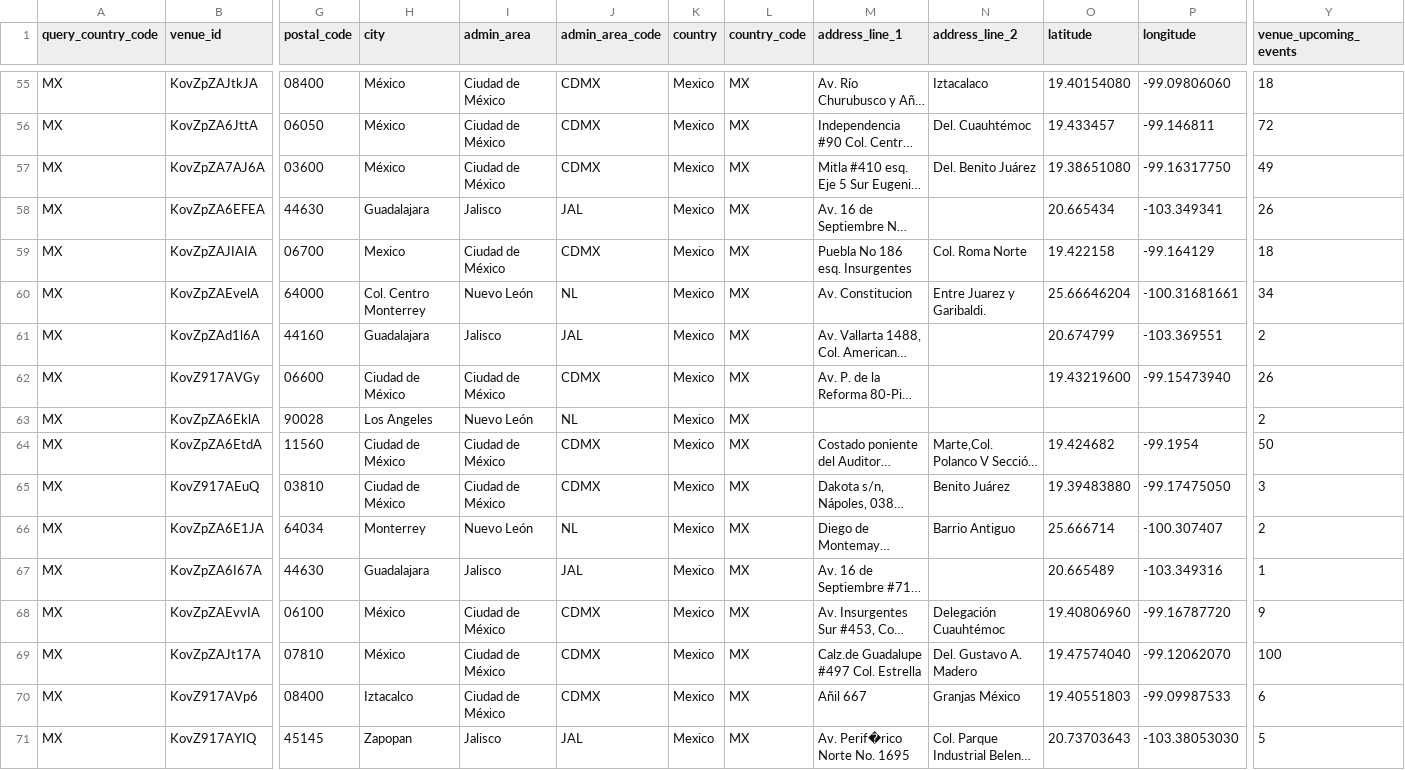
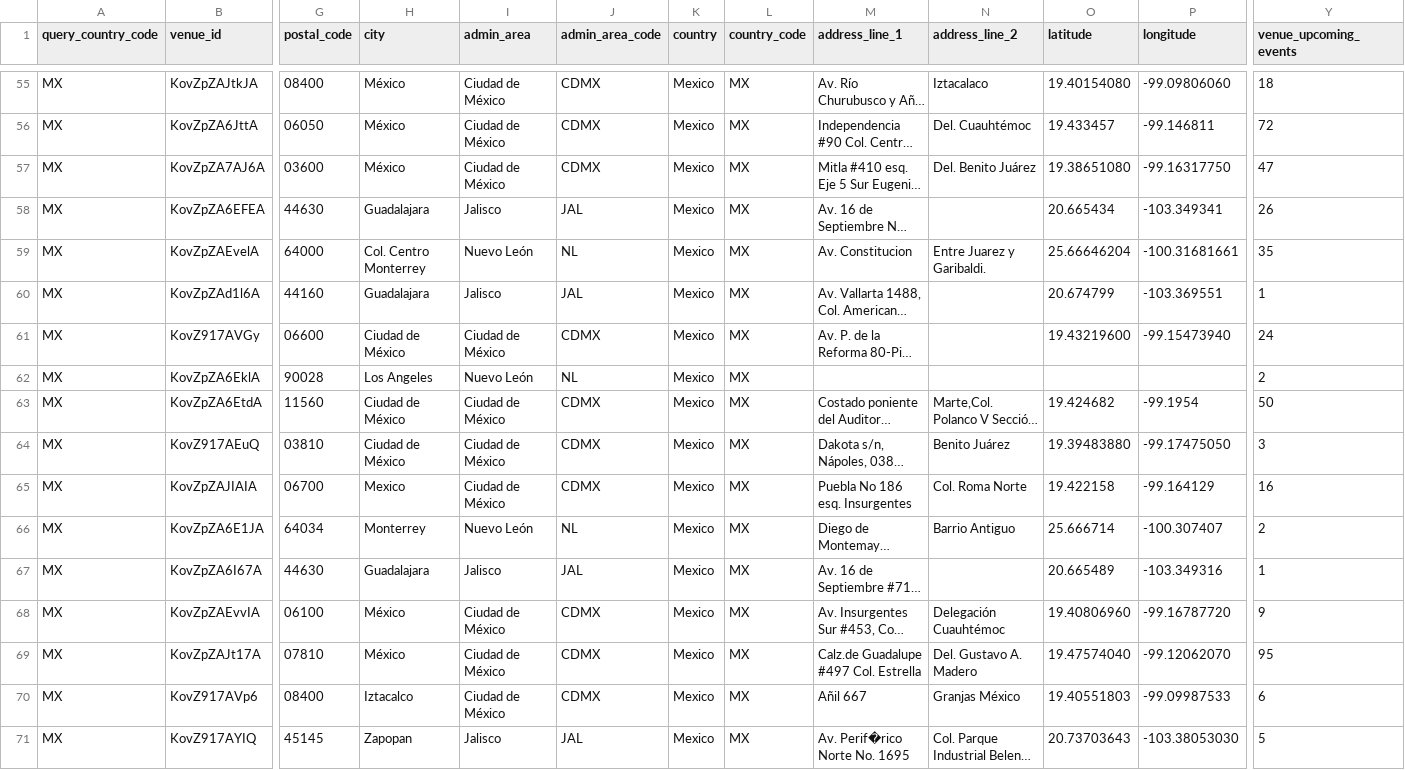
Before and after one commit to DavidCastilloSKT/analisis-oferta-musical-mexico-ticketmaster, a CSV file: data/processed/enriched_latam/dim_venues.csv, drawn as a sheet; only a part is shown, gaps mark what is left out; long unchanged cells end in …; removed rows and columns are numbered as before the commit, all else as after; rows hold the shown columns only; the diff covers the shown part only; the diff names each change by its address in the sheet, - before the commit and + after, or states it on an @@ line.

```diff
--- a/data/processed/enriched_latam/dim_venues.csv
+++ b/data/processed/enriched_latam/dim_venues.csv
-Y57 (venue_upcoming_events): 49
+Y57 (venue_upcoming_events): 47
-row 59: MX | KovZpZAJIAIA | 06700 | Mexico | Ciudad de México | CDMX | Mexico | MX | Puebla No 186 esq. Insurgentes | Col. Roma Norte | 19.422158 | -99.164129 | 18
-Y59 (venue_upcoming_events): 34
+Y59 (venue_upcoming_events): 35
-Y60 (venue_upcoming_events): 2
+Y60 (venue_upcoming_events): 1
-Y61 (venue_upcoming_events): 26
+Y61 (venue_upcoming_events): 24
+row 65: MX | KovZpZAJIAIA | 06700 | Mexico | Ciudad de México | CDMX | Mexico | MX | Puebla No 186 esq. Insurgentes | Col. Roma Norte | 19.422158 | -99.164129 | 16
-Y69 (venue_upcoming_events): 100
+Y69 (venue_upcoming_events): 95
```
Also changed, not shown: 1 added row, 2 removed rows and 14 edited cells elsewhere in this file, data/processed/enriched_latam/dim_attractions.csv, 3 other files.
